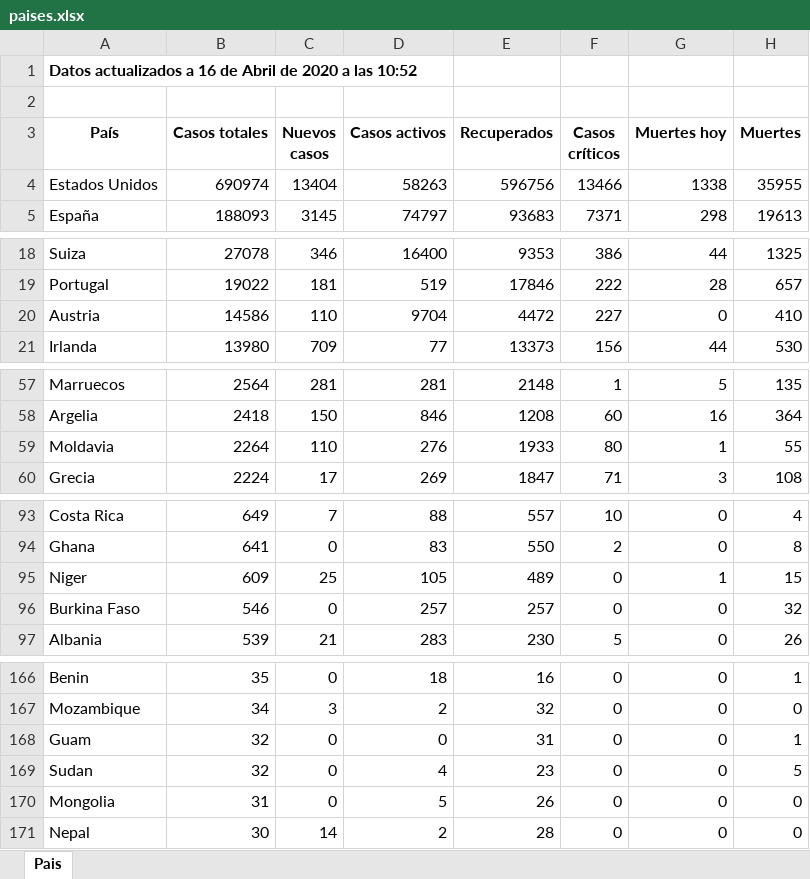
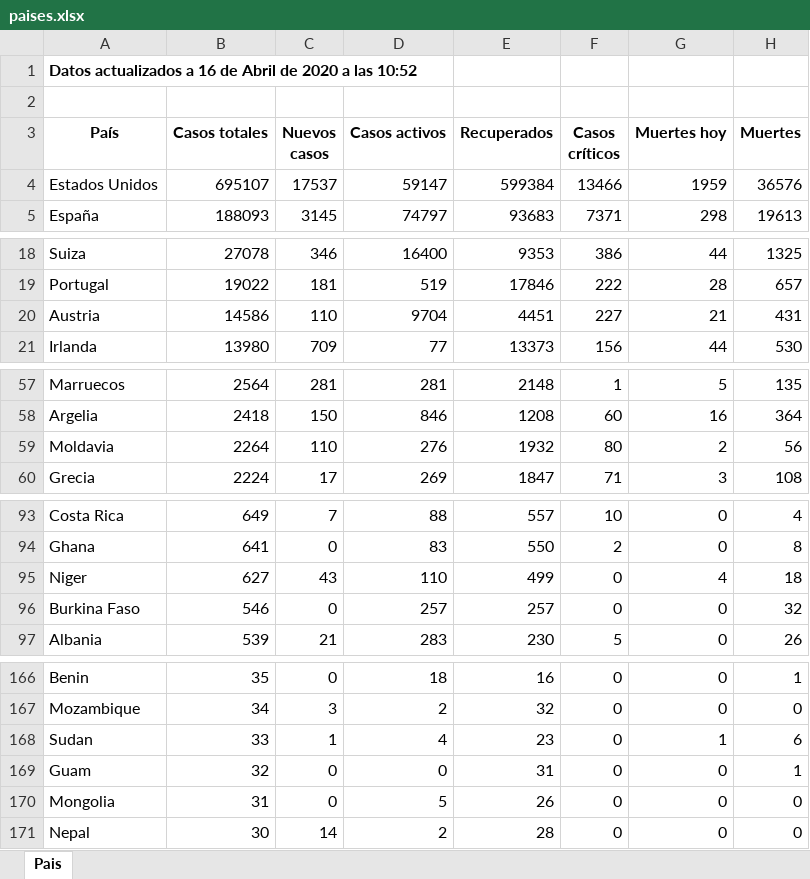
Before and after one commit to Dviejopomata/covid-19-data, an Excel workbook: paises.xlsx, sheet Pais, drawn as a sheet; only a part is shown, gaps mark what is left out; values as stored, in another font and other column widths than the file's, no borders; removed rows and columns are numbered as before the commit, all else as after; the diff covers the shown part only; the diff names each change by its address in the sheet, - before the commit and + after, or states it on an @@ line.

```diff
--- a/paises.xlsx (sheet Pais)
+++ b/paises.xlsx (sheet Pais)
-B4 (Casos totales): 690974
+B4 (Casos totales): 695107
-C4 (Nuevos casos): 13404
+C4 (Nuevos casos): 17537
-D4 (Casos activos): 58263
+D4 (Casos activos): 59147
-E4 (Recuperados): 596756
+E4 (Recuperados): 599384
-G4 (Muertes hoy): 1338
+G4 (Muertes hoy): 1959
-H4 (Muertes): 35955
+H4 (Muertes): 36576
-E20 (Recuperados): 4472
+E20 (Recuperados): 4451
-G20 (Muertes hoy): 0
+G20 (Muertes hoy): 21
-H20 (Muertes): 410
+H20 (Muertes): 431
-E59 (Recuperados): 1933
+E59 (Recuperados): 1932
-G59 (Muertes hoy): 1
+G59 (Muertes hoy): 2
-H59 (Muertes): 55
+H59 (Muertes): 56
-B95 (Casos totales): 609
+B95 (Casos totales): 627
-C95 (Nuevos casos): 25
+C95 (Nuevos casos): 43
-D95 (Casos activos): 105
+D95 (Casos activos): 110
-E95 (Recuperados): 489
+E95 (Recuperados): 499
-G95 (Muertes hoy): 1
+G95 (Muertes hoy): 4
-H95 (Muertes): 15
+H95 (Muertes): 18
+row 168: Sudan | 33 | 1 | 4 | 23 | 0 | 1 | 6
-row 169: Sudan | 32 | 0 | 4 | 23 | 0 | 0 | 5
```
Also changed, not shown: 6 edited cells elsewhere in this sheet, provincias_spain.xlsx, 3 other files.
